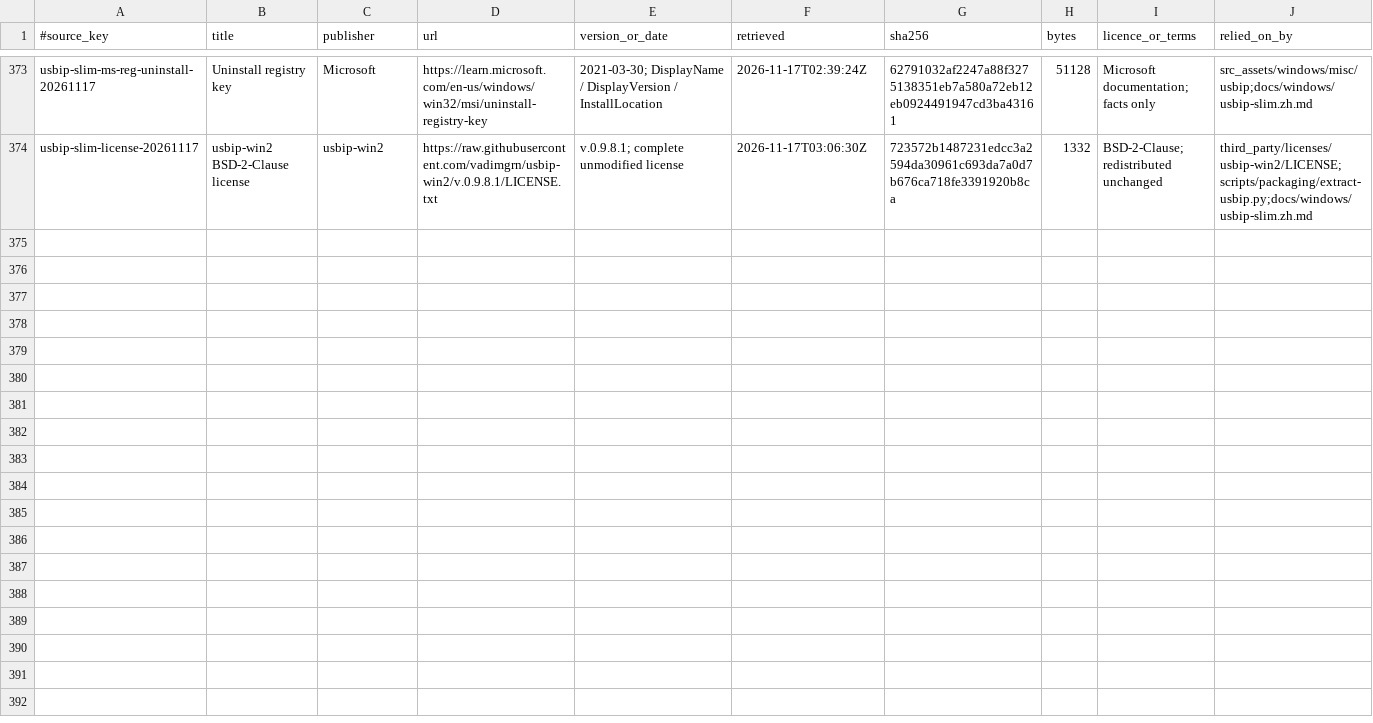
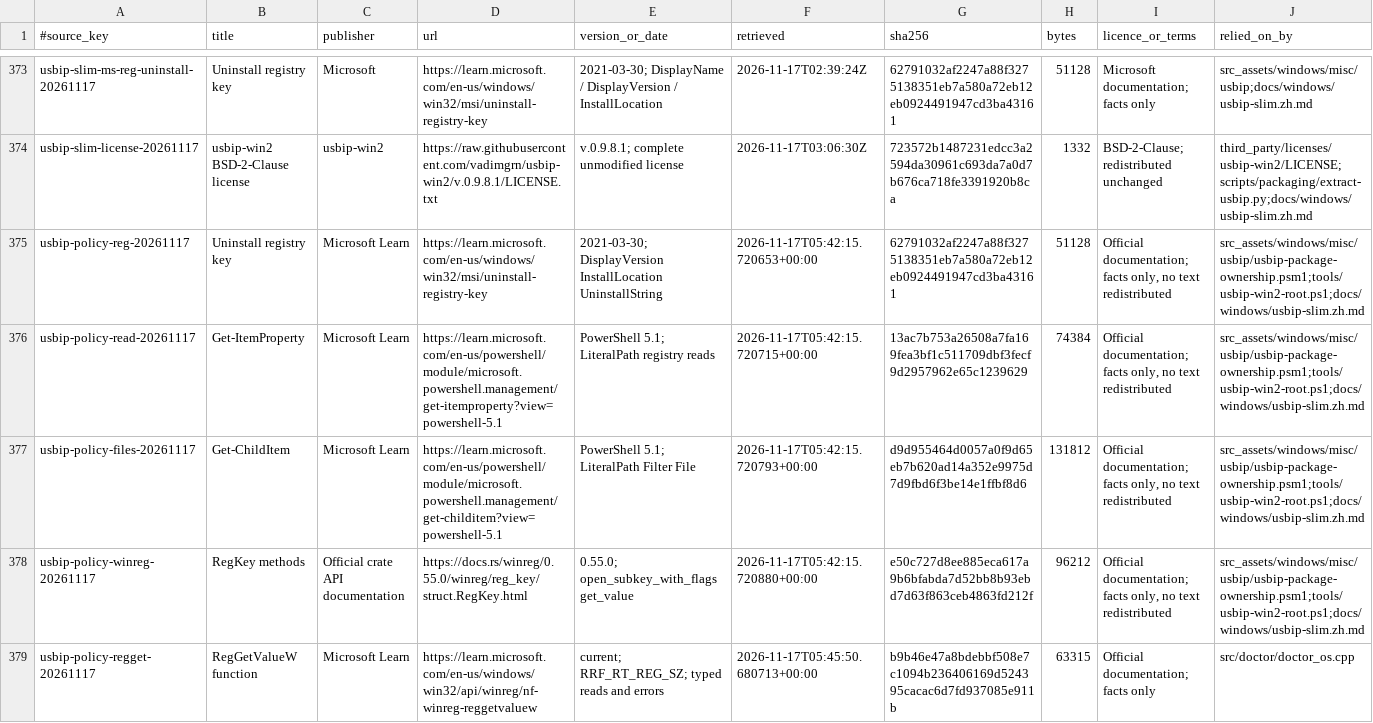
Before and after one commit to skyhua0224/foundation-sunshine, a TSV file: docs/authority/source-index.tsv, drawn as a sheet; only a part is shown, gaps mark what is left out.

Commit message:
fix(usbip): preserve externally managed installations

```diff
--- a/docs/authority/source-index.tsv
+++ b/docs/authority/source-index.tsv
@@ -374 +374,6 @@ usbip-slim-ms-reg-uninstall-20261117	Uninstall registry key	Microsoft	https://le
 usbip-slim-license-20261117	usbip-win2 BSD-2-Clause license	usbip-win2	https://raw.githubusercontent.com/vadimgrn/usbip-win2/v.0.9.8.1/LICENSE.txt	v.0.9.8.1; complete unmodified license	2026-11-17T03:06:30Z	723572b1487231edcc3a2594da30961c693da7a0d7b676ca718fe3391920b8ca	1332	BSD-2-Clause; redistributed unchanged	third_party/licenses/usbip-win2/LICENSE;scripts/packaging/extract-usbip.py;docs/windows/usbip-slim.zh.md
+usbip-policy-reg-20261117	Uninstall registry key	Microsoft Learn	https://learn.microsoft.com/en-us/windows/win32/msi/uninstall-registry-key	2021-03-30; DisplayVersion InstallLocation UninstallString	2026-11-17T05:42:15.720653+00:00	62791032af2247a88f3275138351eb7a580a72eb12eb0924491947cd3ba43161	51128	Official documentation; facts only, no text redistributed	src_assets/windows/misc/usbip/usbip-package-ownership.psm1;tools/usbip-win2-root.ps1;docs/windows/usbip-slim.zh.md
+usbip-policy-read-20261117	Get-ItemProperty	Microsoft Learn	https://learn.microsoft.com/en-us/powershell/module/microsoft.powershell.management/get-itemproperty?view=powershell-5.1	PowerShell 5.1; LiteralPath registry reads	2026-11-17T05:42:15.720715+00:00	13ac7b753a26508a7fa169fea3bf1c511709dbf3fecf9d2957962e65c1239629	74384	Official documentation; facts only, no text redistributed	src_assets/windows/misc/usbip/usbip-package-ownership.psm1;tools/usbip-win2-root.ps1;docs/windows/usbip-slim.zh.md
+usbip-policy-files-20261117	Get-ChildItem	Microsoft Learn	https://learn.microsoft.com/en-us/powershell/module/microsoft.powershell.management/get-childitem?view=powershell-5.1	PowerShell 5.1; LiteralPath Filter File	2026-11-17T05:42:15.720793+00:00	d9d955464d0057a0f9d65eb7b620ad14a352e9975d7d9fbd6f3be14e1ffbf8d6	131812	Official documentation; facts only, no text redistributed	src_assets/windows/misc/usbip/usbip-package-ownership.psm1;tools/usbip-win2-root.ps1;docs/windows/usbip-slim.zh.md
+usbip-policy-winreg-20261117	RegKey methods	Official crate API documentation	https://docs.rs/winreg/0.55.0/winreg/reg_key/struct.RegKey.html	0.55.0; open_subkey_with_flags get_value	2026-11-17T05:42:15.720880+00:00	e50c727d8ee885eca617a9b6bfabda7d52bb8b93ebd7d63f863ceb4863fd212f	96212	Official documentation; facts only, no text redistributed	src_assets/windows/misc/usbip/usbip-package-ownership.psm1;tools/usbip-win2-root.ps1;docs/windows/usbip-slim.zh.md
+usbip-policy-regget-20261117	RegGetValueW function	Microsoft Learn	https://learn.microsoft.com/en-us/windows/win32/api/winreg/nf-winreg-reggetvaluew	current; RRF_RT_REG_SZ; typed reads and errors	2026-11-17T05:45:50.680713+00:00	b9b46e47a8bdebbf508e7c1094b236406169d524395cacac6d7fd937085e911b	63315	Official documentation; facts only	src/doctor/doctor_os.cpp
```
Also changed, not shown: 20 other files.
